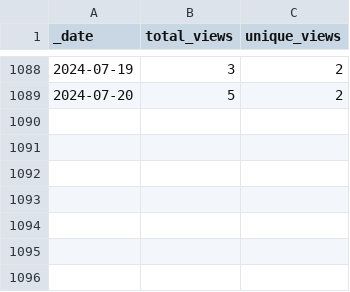
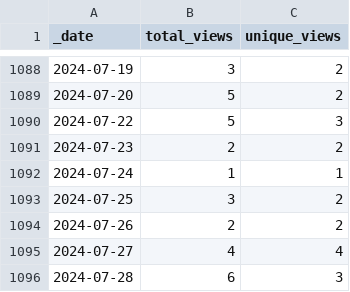
Before and after one commit to 0m4r/MMM-SoccerLiveScore, a CSV file: traffic/views.csv, drawn as a sheet; only a part is shown, gaps mark what is left out.

Commit message:
GitHub traffic

```diff
--- a/traffic/views.csv
+++ b/traffic/views.csv
@@ -1089 +1089,8 @@ _date,total_views,unique_views
 2024-07-20,5,2
+2024-07-22,5,3
+2024-07-23,2,2
+2024-07-24,1,1
+2024-07-25,3,2
+2024-07-26,2,2
+2024-07-27,4,4
+2024-07-28,6,3
```
Also changed, not shown: traffic/clones.csv, 1 other file.
